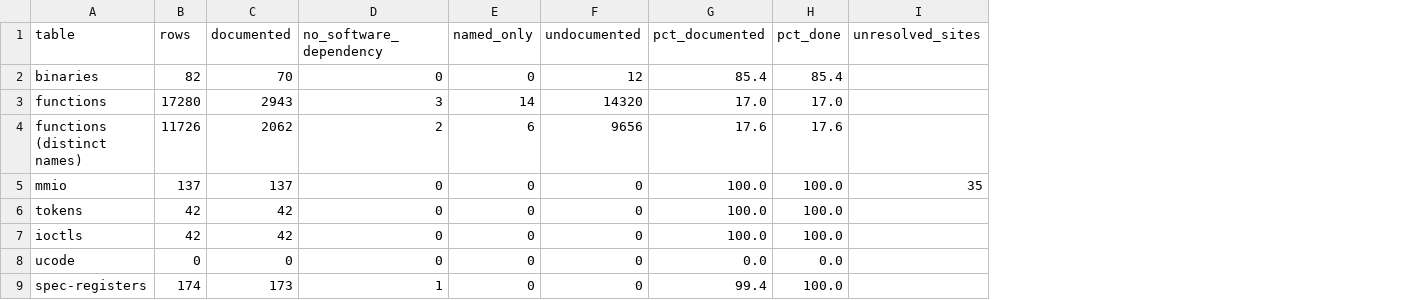
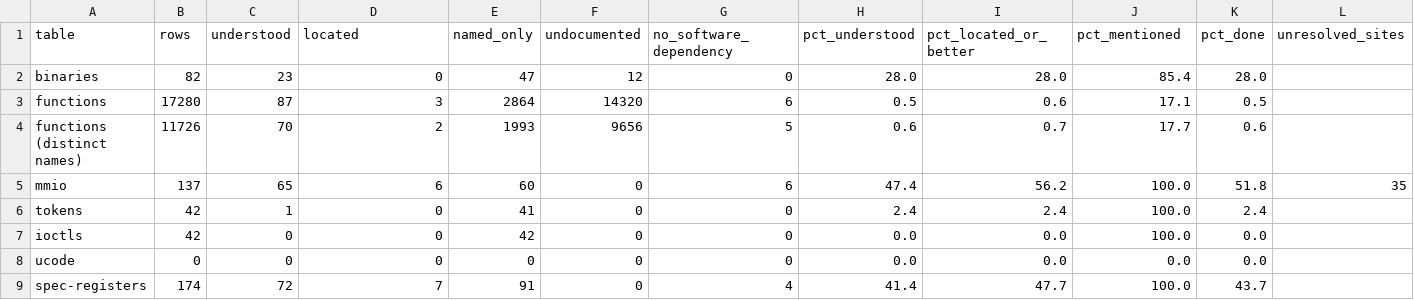
Before and after one commit to jamesbraid/crime, a TSV file: docs/inventory/summary.tsv, drawn as a sheet; removed rows and columns are numbered as before the commit, all else as after; the diff names each change by its address in the sheet, - before the commit and + after, or states it on an @@ line.

Commit message:
inventory: grade entries by understanding, not mention
An audit of the Odyssey backfill found that "documented" meant
"mentioned": of 20 sampled function rows 18 were bare name lists and 2
were wrong, while every microcode row counted as documented although each
said the routine's behaviour is unknown. A table header with two plain
words documented every row under it, one line of many names documented all
of them, and a stray decimal number re-pointed a row.

The status is now graded per entry (table row, list item, paragraph or
header comment): undocumented, named-only, located, understood or
no-software-dependency. Understood needs a label, a role and a derivation
citation in the same entry; located is a cited identity and place with the
behaviour labelled unknown; a line naming more than three items documents
none of them; no-software-dependency must name the routes tried. The
header clause is gone and decimal numbers need a context word beside them.
The summary and the coverage headline report the shares understood,
located or better and mentioned, led by understood. Sections 7 and 8 of
AGENTS.md now define done as understood, and the percentages drop to match.

```diff
--- a/docs/inventory/summary.tsv
+++ b/docs/inventory/summary.tsv
-column C (documented), rows 2-9: 70 | 2943 | 2062 | 137 | 42 | 42 | 0 | 173
+column C (understood), rows 2-9: 23 | 87 | 70 | 65 | 1 | 0 | 0 | 72
+column G (no_software_dependency), rows 2-9: 0 | 6 | 5 | 6 | 0 | 0 | 0 | 4
+column H (pct_understood), rows 2-9: 28.0 | 0.5 | 0.6 | 47.4 | 2.4 | 0.0 | 0.0 | 41.4
+column I (pct_located_or_better), rows 2-9: 28.0 | 0.6 | 0.7 | 56.2 | 2.4 | 0.0 | 0.0 | 47.7
-D1: no_software_dependency
+D1: located
-J1: pct_documented
+J1: pct_mentioned
-E2 (named_only): 0
+E2 (named_only): 47
-K2 (pct_done): 85.4
+K2 (pct_done): 28.0
-E3 (named_only): 14
+E3 (named_only): 2864
-J3 (pct_mentioned): 17.0
+J3 (pct_mentioned): 17.1
-K3 (pct_done): 17.0
+K3 (pct_done): 0.5
-E4 (named_only): 6
+E4 (named_only): 1993
-J4 (pct_mentioned): 17.6
+J4 (pct_mentioned): 17.7
-K4 (pct_done): 17.6
+K4 (pct_done): 0.6
-D5 (located): 0
+D5 (located): 6
-E5 (named_only): 0
+E5 (named_only): 60
-K5 (pct_done): 100.0
+K5 (pct_done): 51.8
-E6 (named_only): 0
+E6 (named_only): 41
-K6 (pct_done): 100.0
+K6 (pct_done): 2.4
-E7 (named_only): 0
+E7 (named_only): 42
-K7 (pct_done): 100.0
+K7 (pct_done): 0.0
-D9 (located): 1
+D9 (located): 7
-E9 (named_only): 0
+E9 (named_only): 91
-J9 (pct_mentioned): 99.4
+J9 (pct_mentioned): 100.0
-K9 (pct_done): 100.0
+K9 (pct_done): 43.7
```
Also changed, not shown: docs/inventory/binaries.tsv, docs/inventory/ioctls.tsv, 8 other files.
